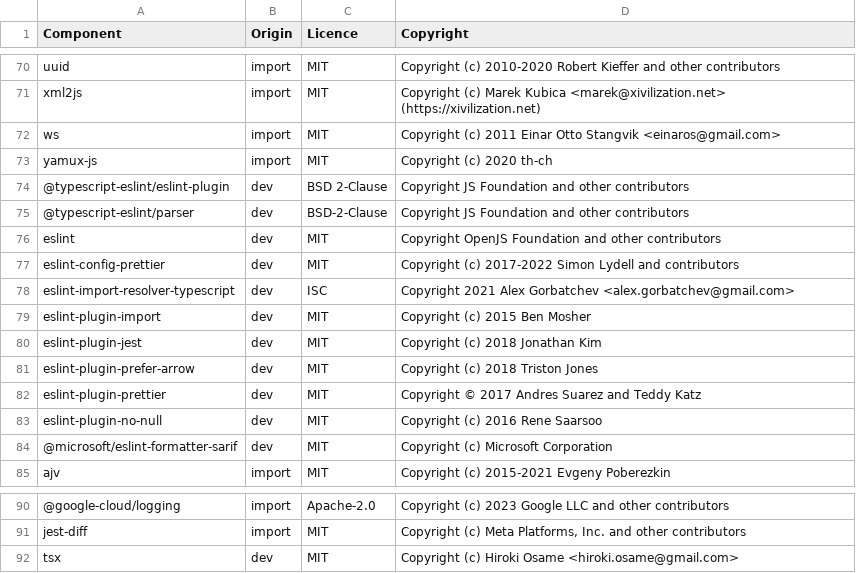
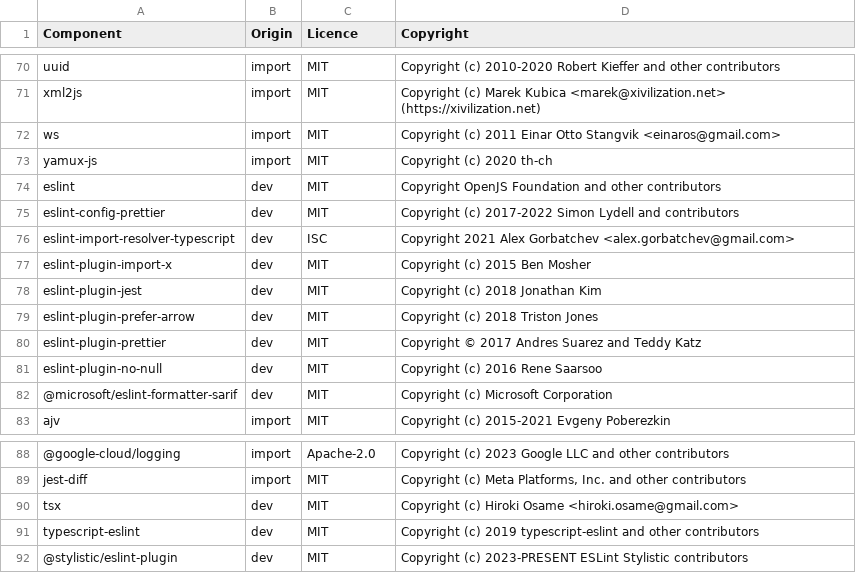
Before and after one commit to DataDog/datadog-ci, a CSV file: LICENSE-3rdparty.csv, drawn as a sheet; only a part is shown, gaps mark what is left out.

Commit message:
Update license

```diff
--- a/LICENSE-3rdparty.csv
+++ b/LICENSE-3rdparty.csv
@@ -73,4 +73,2 @@ ws,import,MIT,Copyright (c) 2011 Einar Otto Stangvik <einaros@gmail.com>
 yamux-js,import,MIT,Copyright (c) 2020 th-ch
-@typescript-eslint/eslint-plugin,dev,BSD 2-Clause,Copyright JS Foundation and other contributors
-@typescript-eslint/parser,dev,BSD-2-Clause,Copyright JS Foundation and other contributors
 eslint,dev,MIT,Copyright OpenJS Foundation and other contributors
@@ -78,3 +76,3 @@ eslint-config-prettier,dev,MIT,Copyright (c) 2017-2022 Simon Lydell and contribu
 eslint-import-resolver-typescript,dev,ISC,Copyright 2021 Alex Gorbatchev <alex.gorbatchev@gmail.com>
-eslint-plugin-import,dev,MIT,Copyright (c) 2015 Ben Mosher
+eslint-plugin-import-x,dev,MIT,Copyright (c) 2015 Ben Mosher
 eslint-plugin-jest,dev,MIT,Copyright (c) 2018 Jonathan Kim
@@ -92 +90,3 @@ jest-diff,import,MIT,"Copyright (c) Meta Platforms, Inc. and other contributors"
 tsx,dev,MIT,Copyright (c) Hiroki Osame <hiroki.osame@gmail.com>
+typescript-eslint,dev,MIT,Copyright (c) 2019 typescript-eslint and other contributors
+@stylistic/eslint-plugin,dev,MIT,Copyright (c) 2023-PRESENT ESLint Stylistic contributors
```
